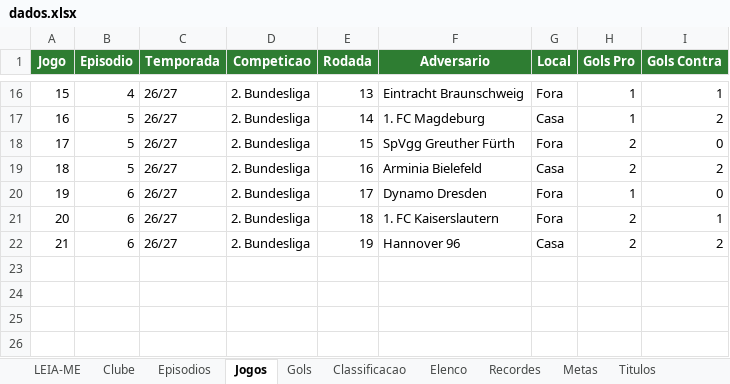
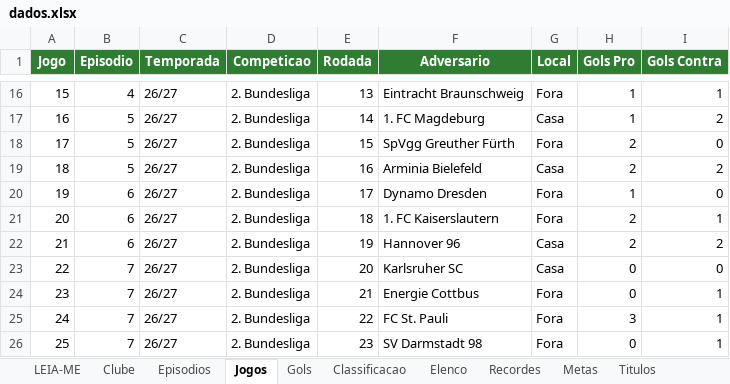
Before and after one commit to gabbiDOM/historias-em-campo, an Excel workbook: dados/series/fc27-tango-lobos/dados.xlsx, sheet Jogos, drawn as a sheet; only a part is shown, gaps mark what is left out; values as stored, in another font and other column widths than the file's, no borders; charts and pictures not drawn; the diff names each change by its address in the sheet, - before the commit and + after, or states it on an @@ line.

```diff
--- a/dados/series/fc27-tango-lobos/dados.xlsx (sheet Jogos)
+++ b/dados/series/fc27-tango-lobos/dados.xlsx (sheet Jogos)
+row 23: 22 | 7 | 26/27 | 2. Bundesliga | 20 | Karlsruher SC | Casa | 0 | 0
+row 24: 23 | 7 | 26/27 | 2. Bundesliga | 21 | Energie Cottbus | Fora | 0 | 1
+row 25: 24 | 7 | 26/27 | 2. Bundesliga | 22 | FC St. Pauli | Fora | 3 | 1
+row 26: 25 | 7 | 26/27 | 2. Bundesliga | 23 | SV Darmstadt 98 | Fora | 0 | 1
```
Also changed, not shown: sheet Classificacao, sheet Transferencias, sheet Elenco, sheet Gols, sheet Episodios, sheet Clubes, 2 other files.
